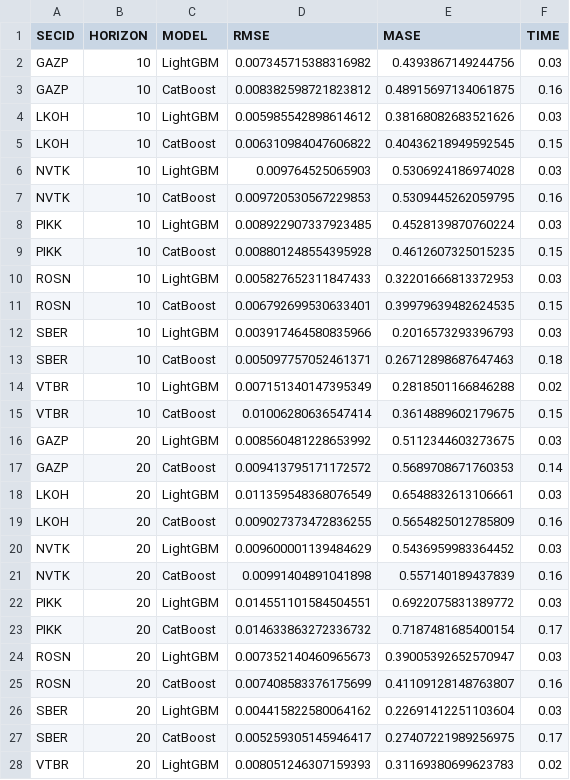
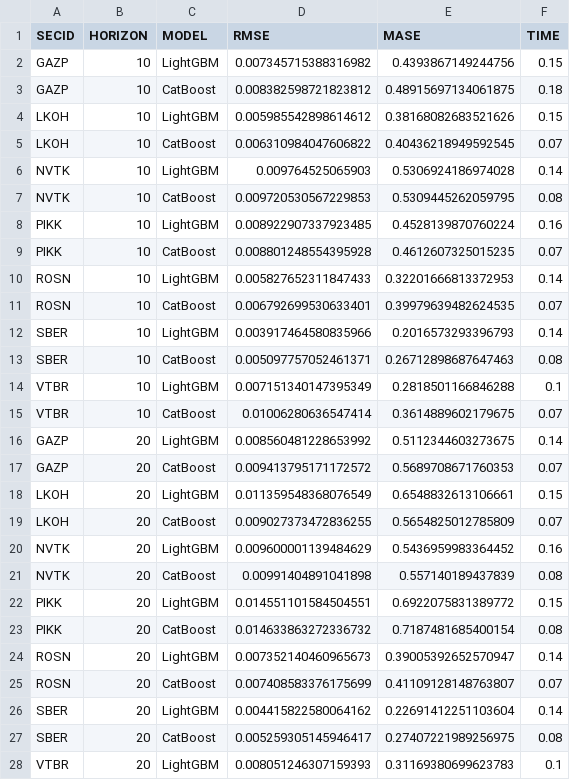
Before and after one commit to iabulkov/changes, a CSV file: ml_experiments.csv, drawn as a sheet; only a part is shown; the diff covers the shown part only.

```diff
--- a/ml_experiments.csv
+++ b/ml_experiments.csv
@@ -1,28 +1,28 @@
 SECID,HORIZON,MODEL,RMSE,MASE,TIME
-GAZP,10,LightGBM,0.007345715388316982,0.4393867149244756,0.03
-GAZP,10,CatBoost,0.008382598721823812,0.48915697134061875,0.16
-LKOH,10,LightGBM,0.005985542898614612,0.38168082683521626,0.03
-LKOH,10,CatBoost,0.006310984047606822,0.40436218949592545,0.15
-NVTK,10,LightGBM,0.009764525065903,0.5306924186974028,0.03
-NVTK,10,CatBoost,0.009720530567229853,0.5309445262059795,0.16
-PIKK,10,LightGBM,0.008922907337923485,0.4528139870760224,0.03
-PIKK,10,CatBoost,0.008801248554395928,0.4612607325015235,0.15
-ROSN,10,LightGBM,0.005827652311847433,0.32201666813372953,0.03
-ROSN,10,CatBoost,0.006792699530633401,0.39979639482624535,0.15
-SBER,10,LightGBM,0.003917464580835966,0.2016573293396793,0.03
-SBER,10,CatBoost,0.005097757052461371,0.26712898687647463,0.18
-VTBR,10,LightGBM,0.007151340147395349,0.2818501166846288,0.02
-VTBR,10,CatBoost,0.01006280636547414,0.3614889602179675,0.15
-GAZP,20,LightGBM,0.008560481228653992,0.5112344603273675,0.03
-GAZP,20,CatBoost,0.009413795171172572,0.5689708671760353,0.14
-LKOH,20,LightGBM,0.011359548368076549,0.6548832613106661,0.03
-LKOH,20,CatBoost,0.009027373472836255,0.5654825012785809,0.16
-NVTK,20,LightGBM,0.009600001139484629,0.5436959983364452,0.03
-NVTK,20,CatBoost,0.00991404891041898,0.557140189437839,0.16
-PIKK,20,LightGBM,0.014551101584504551,0.6922075831389772,0.03
-PIKK,20,CatBoost,0.014633863272336732,0.7187481685400154,0.17
-ROSN,20,LightGBM,0.007352140460965673,0.39005392652570947,0.03
-ROSN,20,CatBoost,0.007408583376175699,0.41109128148763807,0.16
-SBER,20,LightGBM,0.004415822580064162,0.22691412251103604,0.03
-SBER,20,CatBoost,0.005259305145946417,0.27407221989256975,0.17
-VTBR,20,LightGBM,0.008051246307159393,0.31169380699623783,0.02
+GAZP,10,LightGBM,0.007345715388316982,0.4393867149244756,0.15
+GAZP,10,CatBoost,0.008382598721823812,0.48915697134061875,0.18
+LKOH,10,LightGBM,0.005985542898614612,0.38168082683521626,0.15
+LKOH,10,CatBoost,0.006310984047606822,0.40436218949592545,0.07
+NVTK,10,LightGBM,0.009764525065903,0.5306924186974028,0.14
+NVTK,10,CatBoost,0.009720530567229853,0.5309445262059795,0.08
+PIKK,10,LightGBM,0.008922907337923485,0.4528139870760224,0.16
+PIKK,10,CatBoost,0.008801248554395928,0.4612607325015235,0.07
+ROSN,10,LightGBM,0.005827652311847433,0.32201666813372953,0.14
+ROSN,10,CatBoost,0.006792699530633401,0.39979639482624535,0.07
+SBER,10,LightGBM,0.003917464580835966,0.2016573293396793,0.14
+SBER,10,CatBoost,0.005097757052461371,0.26712898687647463,0.08
+VTBR,10,LightGBM,0.007151340147395349,0.2818501166846288,0.1
+VTBR,10,CatBoost,0.01006280636547414,0.3614889602179675,0.07
+GAZP,20,LightGBM,0.008560481228653992,0.5112344603273675,0.14
+GAZP,20,CatBoost,0.009413795171172572,0.5689708671760353,0.07
+LKOH,20,LightGBM,0.011359548368076549,0.6548832613106661,0.15
+LKOH,20,CatBoost,0.009027373472836255,0.5654825012785809,0.07
+NVTK,20,LightGBM,0.009600001139484629,0.5436959983364452,0.16
+NVTK,20,CatBoost,0.00991404891041898,0.557140189437839,0.08
+PIKK,20,LightGBM,0.014551101584504551,0.6922075831389772,0.15
+PIKK,20,CatBoost,0.014633863272336732,0.7187481685400154,0.08
+ROSN,20,LightGBM,0.007352140460965673,0.39005392652570947,0.14
+ROSN,20,CatBoost,0.007408583376175699,0.41109128148763807,0.07
+SBER,20,LightGBM,0.004415822580064162,0.22691412251103604,0.14
+SBER,20,CatBoost,0.005259305145946417,0.27407221989256975,0.08
+VTBR,20,LightGBM,0.008051246307159393,0.31169380699623783,0.1
```
Also changed, not shown: 15 edited cells elsewhere in this file, 2 other files.
